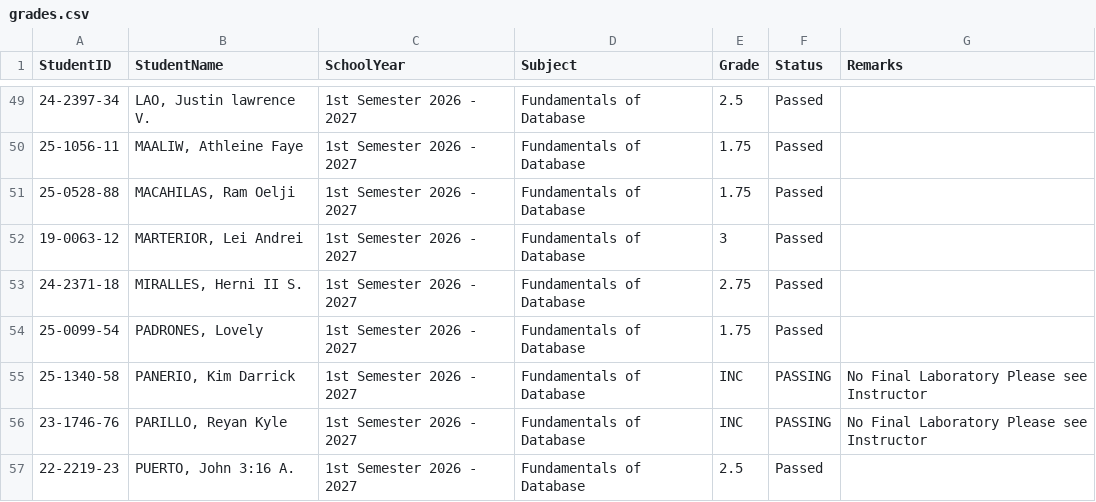
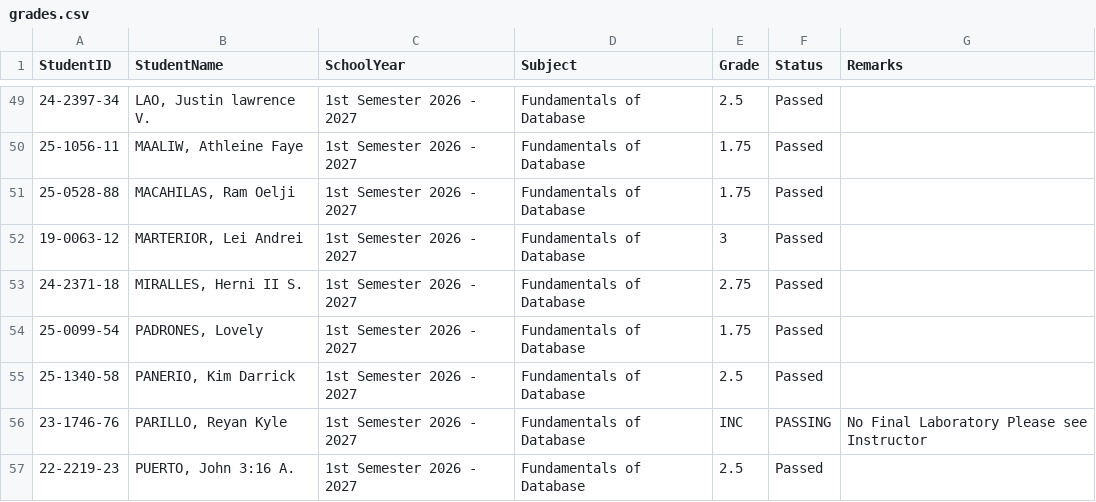
Before and after one commit to karloian/grades, a CSV file: data/grades.csv, drawn as a sheet; only a part is shown, gaps mark what is left out.

Commit message:
Update grades CSV

```diff
--- a/data/grades.csv
+++ b/data/grades.csv
@@ -54,3 +54,3 @@ StudentID,StudentName,SchoolYear,Subject,Grade,Status,Remarks
 25-0099-54,"PADRONES, Lovely",1st Semester 2026 - 2027,Fundamentals of Database,1.75,Passed,
-25-1340-58,"PANERIO, Kim Darrick",1st Semester 2026 - 2027,Fundamentals of Database,INC,PASSING,No Final Laboratory Please see Instructor
+25-1340-58,"PANERIO, Kim Darrick",1st Semester 2026 - 2027,Fundamentals of Database,2.5,Passed,
 23-1746-76,"PARILLO, Reyan Kyle",1st Semester 2026 - 2027,Fundamentals of Database,INC,PASSING,No Final Laboratory Please see Instructor
```
